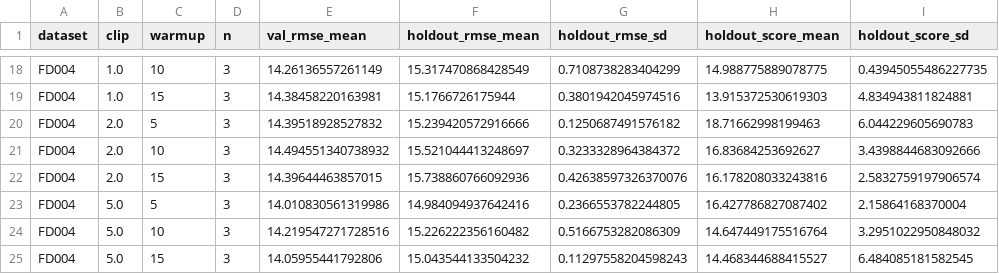
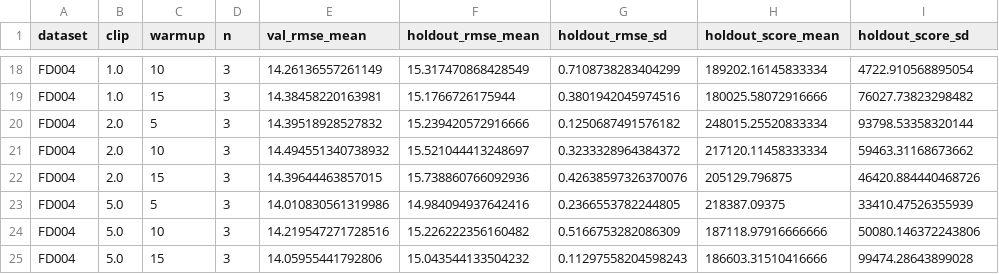
Before and after one commit to jj2266h/DAST_test, a CSV file: paper/data/table4_clip_warmup_holdout.csv, drawn as a sheet; only a part is shown, gaps mark what is left out; the diff covers the shown part only; the diff names each change by its address in the sheet, - before the commit and + after, or states it on an @@ line.

```diff
--- a/paper/data/table4_clip_warmup_holdout.csv
+++ b/paper/data/table4_clip_warmup_holdout.csv
-H18 (holdout_score_mean): 14.988775889078775
+H18 (holdout_score_mean): 189202.16145833334
-I18 (holdout_score_sd): 0.43945055486227735
+I18 (holdout_score_sd): 4722.910568895054
-H19 (holdout_score_mean): 13.915372530619303
+H19 (holdout_score_mean): 180025.58072916666
-I19 (holdout_score_sd): 4.834943811824881
+I19 (holdout_score_sd): 76027.73823298482
-H20 (holdout_score_mean): 18.71662998199463
+H20 (holdout_score_mean): 248015.25520833334
-I20 (holdout_score_sd): 6.044229605690783
+I20 (holdout_score_sd): 93798.53358320144
-H21 (holdout_score_mean): 16.83684253692627
+H21 (holdout_score_mean): 217120.11458333334
-I21 (holdout_score_sd): 3.4398844683092666
+I21 (holdout_score_sd): 59463.31168673662
-H22 (holdout_score_mean): 16.178208033243816
+H22 (holdout_score_mean): 205129.796875
-I22 (holdout_score_sd): 2.5832759197906574
+I22 (holdout_score_sd): 46420.884440468726
-H23 (holdout_score_mean): 16.427786827087402
+H23 (holdout_score_mean): 218387.09375
-I23 (holdout_score_sd): 2.15864168370004
+I23 (holdout_score_sd): 33410.47526355939
-H24 (holdout_score_mean): 14.647449175516764
+H24 (holdout_score_mean): 187118.97916666666
-I24 (holdout_score_sd): 3.2951022950848032
+I24 (holdout_score_sd): 50080.146372243806
-H25 (holdout_score_mean): 14.468344688415527
+H25 (holdout_score_mean): 186603.31510416666
-I25 (holdout_score_sd): 6.484085181582545
+I25 (holdout_score_sd): 99474.28643899028
```
Also changed, not shown: 32 edited cells elsewhere in this file, 2 other files.
